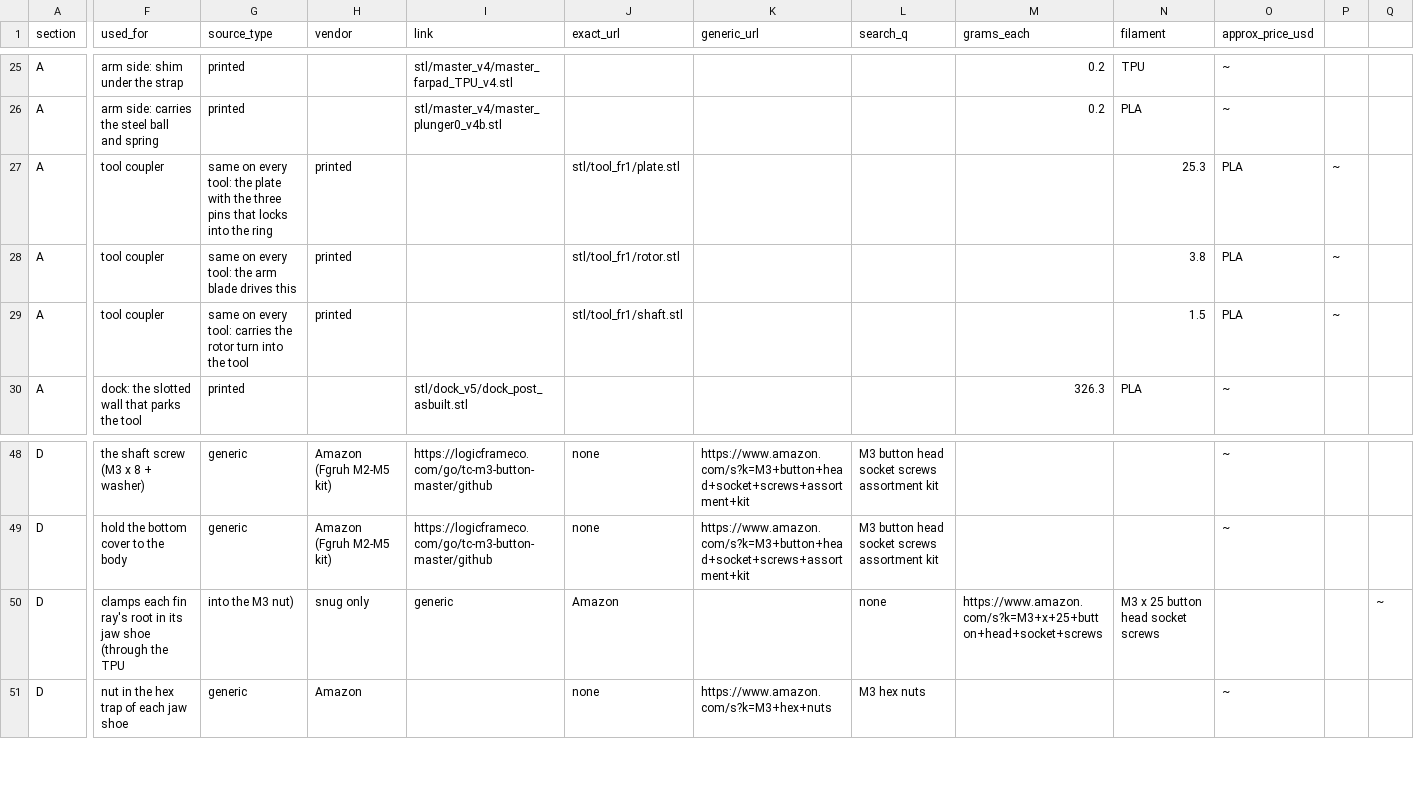
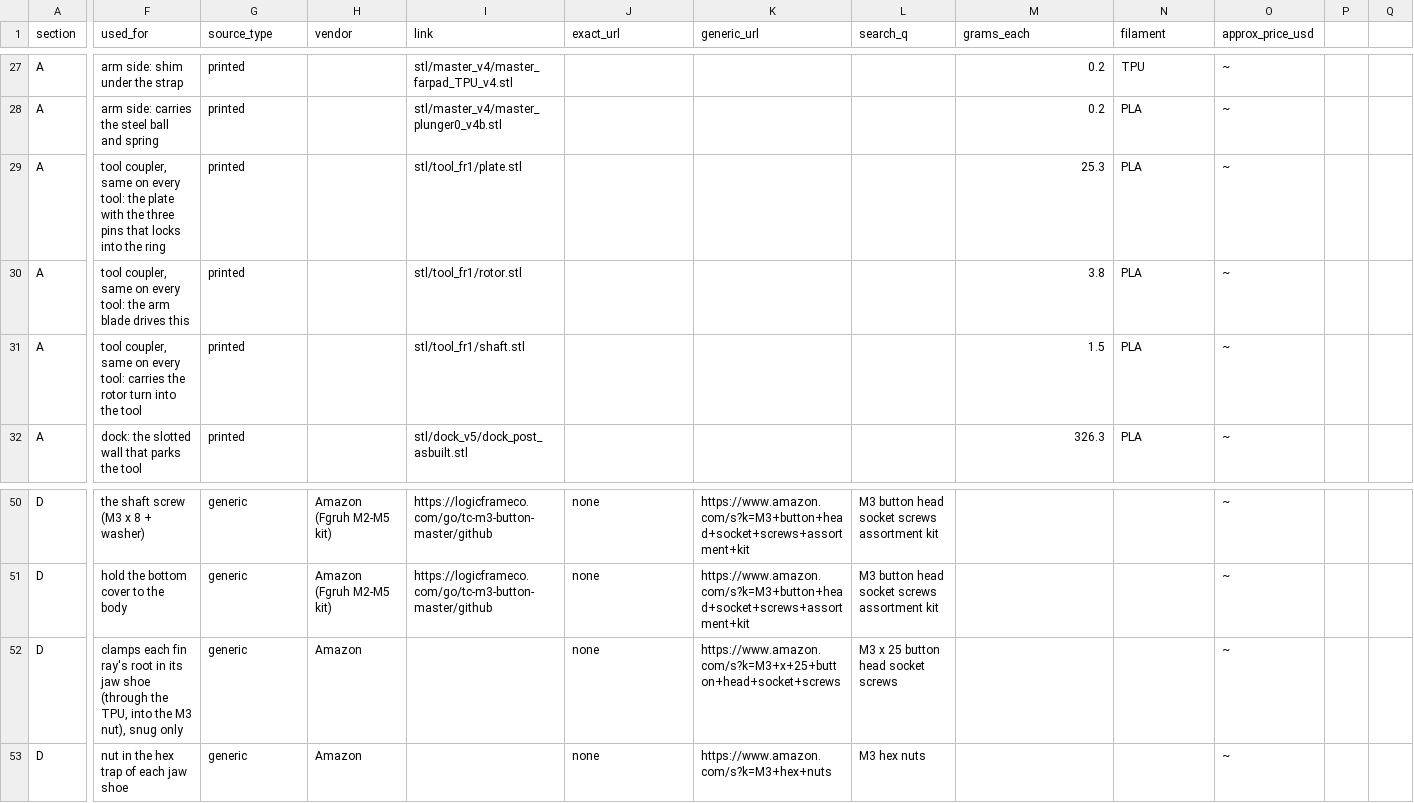
Before and after one commit to chaseab/so101-toolchanger, a CSV file: docs/BOM.csv, drawn as a sheet; only a part is shown, gaps mark what is left out; addresses are those after the commit; the diff covers the shown part only; the diff names each change by its address in the sheet, - before the commit and + after, or states it on an @@ line.

```diff
--- a/docs/BOM.csv
+++ b/docs/BOM.csv
-F29 (used_for): tool coupler
+F29 (used_for): tool coupler, same on every tool: the plate with the three pins that locks into the ring
-G29 (source_type): same on every tool: the plate with the three pins that locks into the ring
+G29 (source_type): printed
-H29:H31 (vendor): printed
+H29:H31 (vendor): (empty)
-I29 (link): (empty)
+I29 (link): stl/tool_fr1/plate.stl
-J29 (exact_url): stl/tool_fr1/plate.stl
+J29 (exact_url): (empty)
-M29 (grams_each): (empty)
+M29 (grams_each): 25.3
-N29 (filament): 25.3
+N29 (filament): PLA
-O29:O31 (approx_price_usd): PLA
+O29:O31 (approx_price_usd): ~
-P29:P31: ~
+P29:P31: (empty)
-F30 (used_for): tool coupler
+F30 (used_for): tool coupler, same on every tool: the arm blade drives this
-G30 (source_type): same on every tool: the arm blade drives this
+G30 (source_type): printed
-I30 (link): (empty)
+I30 (link): stl/tool_fr1/rotor.stl
-J30 (exact_url): stl/tool_fr1/rotor.stl
+J30 (exact_url): (empty)
-M30 (grams_each): (empty)
+M30 (grams_each): 3.8
-N30 (filament): 3.8
+N30 (filament): PLA
-F31 (used_for): tool coupler
+F31 (used_for): tool coupler, same on every tool: carries the rotor turn into the tool
-G31 (source_type): same on every tool: carries the rotor turn into the tool
+G31 (source_type): printed
-I31 (link): (empty)
+I31 (link): stl/tool_fr1/shaft.stl
-J31 (exact_url): stl/tool_fr1/shaft.stl
+J31 (exact_url): (empty)
-M31 (grams_each): (empty)
+M31 (grams_each): 1.5
-N31 (filament): 1.5
+N31 (filament): PLA
-F52 (used_for): …(through the TPU
+F52 (used_for): …(through the TPU, into the M3 nut), snug only
-G52 (source_type): into the M3 nut)
+G52 (source_type): generic
-H52 (vendor): snug only
+H52 (vendor): Amazon
-I52 (link): generic
+I52 (link): (empty)
-J52 (exact_url): Amazon
+J52 (exact_url): none
-K52 (generic_url): (empty)
+K52 (generic_url): https://www.amazon.com/s?k=M3+x+25+button+head+socket+screws
-L52 (search_q): none
+L52 (search_q): M3 x 25 button head socket screws
-M52 (grams_each): https://www.amazon.com/s?k=M3+x+25+button+head+socket+screws
+M52 (grams_each): (empty)
-N52 (filament): M3 x 25 button head socket screws
+N52 (filament): (empty)
-O52 (approx_price_usd): (empty)
+O52 (approx_price_usd): ~
-Q52: ~
+Q52: (empty)
```
Also changed, not shown: 2 added rows and 30 edited cells elsewhere in this file, 1 other file.
